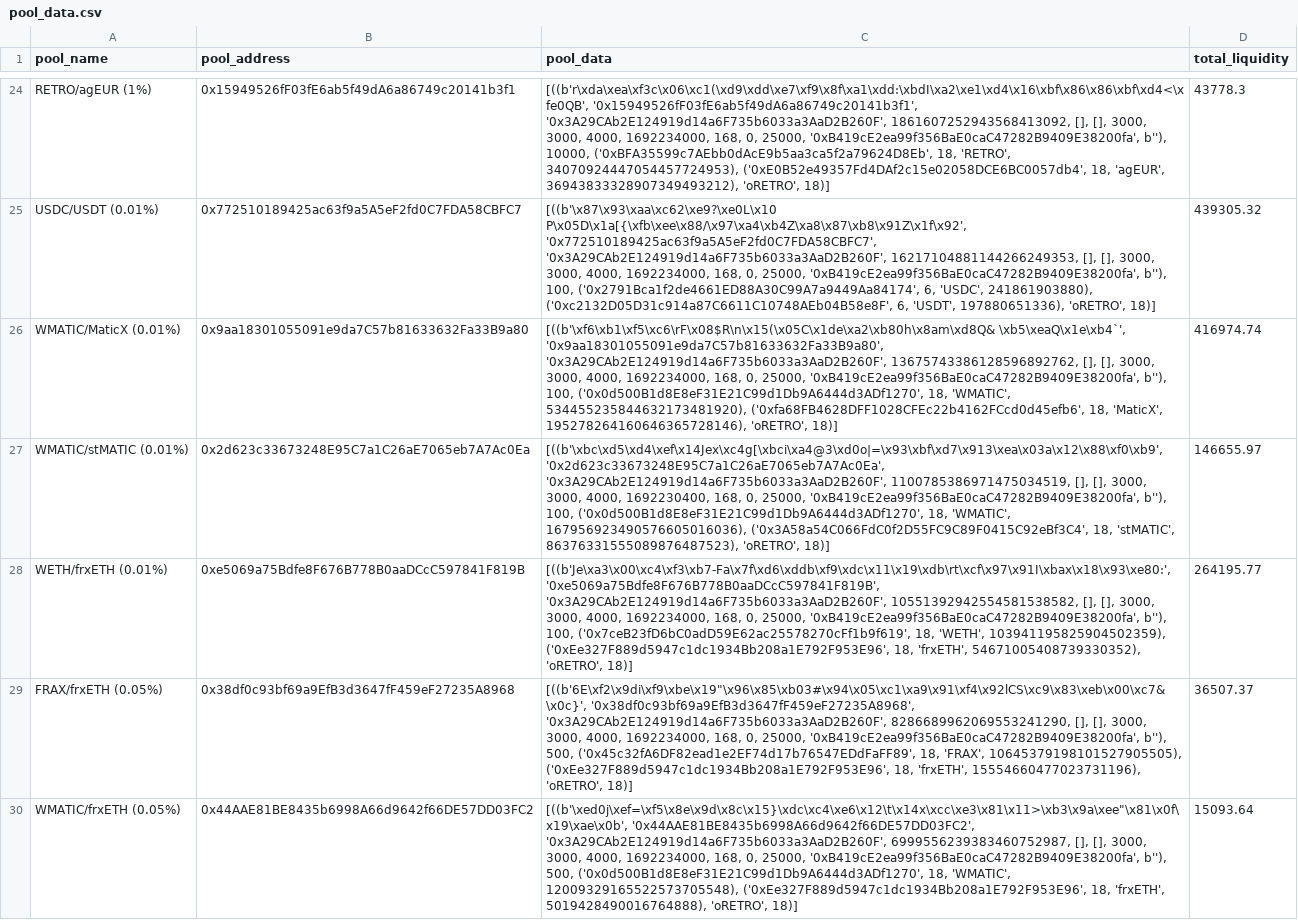
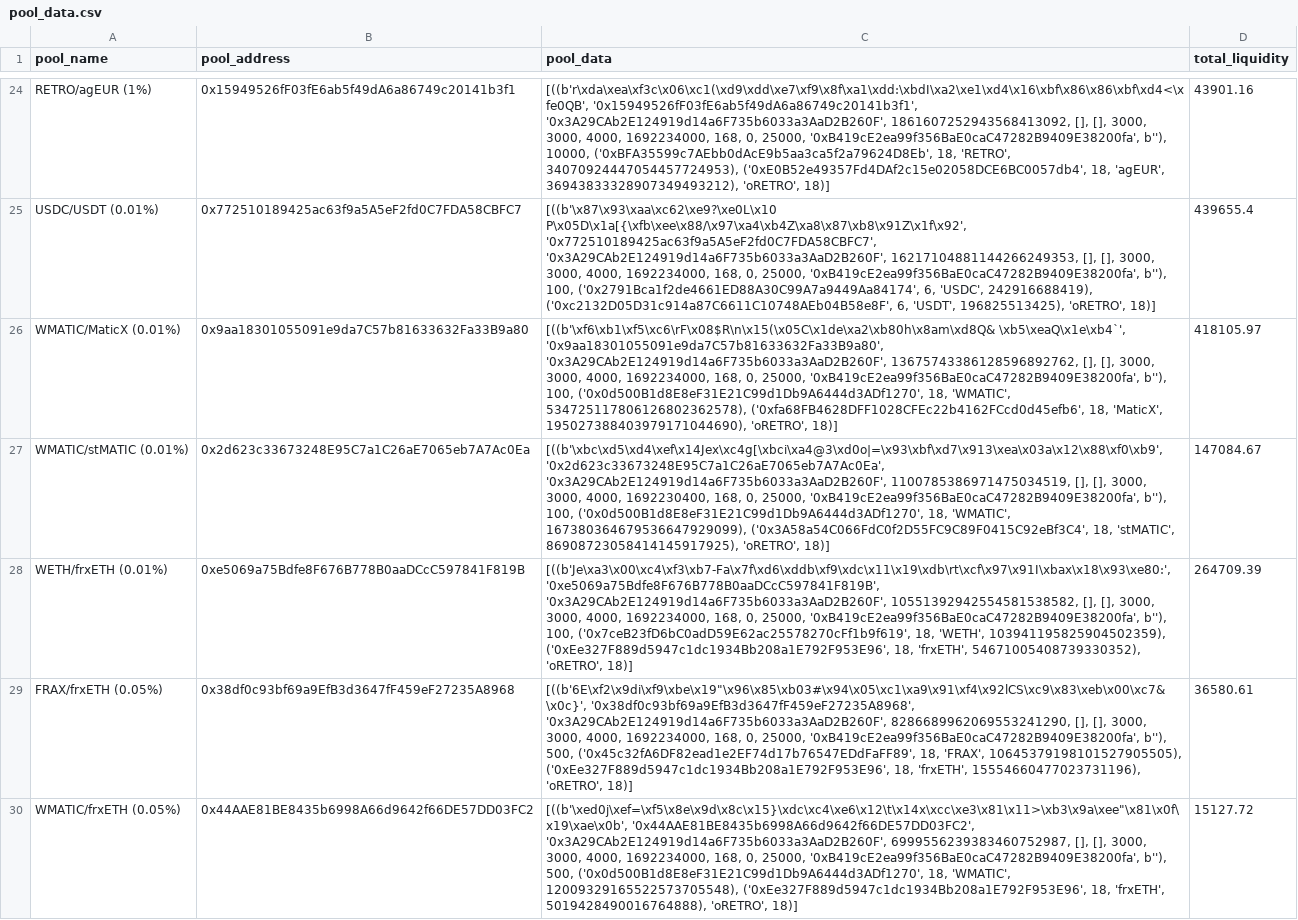
Before and after one commit to ALMIGHTYABE/Retro-Data, a CSV file: data/pool_data.csv, drawn as a sheet; only a part is shown, gaps mark what is left out; the diff covers the shown part only; the diff names each change by its address in the sheet, - before the commit and + after, or states it on an @@ line.

```diff
--- a/data/pool_data.csv
+++ b/data/pool_data.csv
-D24 (total_liquidity): 43778.3
+D24 (total_liquidity): 43901.16
-C25 (pool_data): …6, 'USDC', 241861903880), ('0xc2132D05D31c914a87C6611C10748AEb04B58e8F', 6, 'USDT', 197880651336), 'oRETRO', 18)]
+C25 (pool_data): …6, 'USDC', 242916688419), ('0xc2132D05D31c914a87C6611C10748AEb04B58e8F', 6, 'USDT', 196825513425), 'oRETRO', 18)]
-D25 (total_liquidity): 439305.32
+D25 (total_liquidity): 439655.4
-C26 (pool_data): …18, 'WMATIC', 534455235844632173481920), ('0xfa68FB4628DFF1028CFEc22b4162FCcd0d45efb6', 18, 'MaticX', 195278264160646365728146), 'oRETRO', 18)]
+C26 (pool_data): …18, 'WMATIC', 534725117806126802362578), ('0xfa68FB4628DFF1028CFEc22b4162FCcd0d45efb6', 18, 'MaticX', 195027388403979171044690), 'oRETRO', 18)]
-D26 (total_liquidity): 416974.74
+D26 (total_liquidity): 418105.97
-C27 (pool_data): …18, 'WMATIC', 167956923490576605016036), ('0x3A58a54C066FdC0f2D55FC9C89F0415C92eBf3C4', 18, 'stMATIC', 86376331555089876487523), 'oRETRO', 18)]
+C27 (pool_data): …18, 'WMATIC', 167380364679536647929099), ('0x3A58a54C066FdC0f2D55FC9C89F0415C92eBf3C4', 18, 'stMATIC', 86908723058414145917925), 'oRETRO', 18)]
-D27 (total_liquidity): 146655.97
+D27 (total_liquidity): 147084.67
-D28 (total_liquidity): 264195.77
+D28 (total_liquidity): 264709.39
-D29 (total_liquidity): 36507.37
+D29 (total_liquidity): 36580.61
-D30 (total_liquidity): 15093.64
+D30 (total_liquidity): 15127.72
```
Also changed, not shown: 54 edited cells elsewhere in this file, 1 other file.
